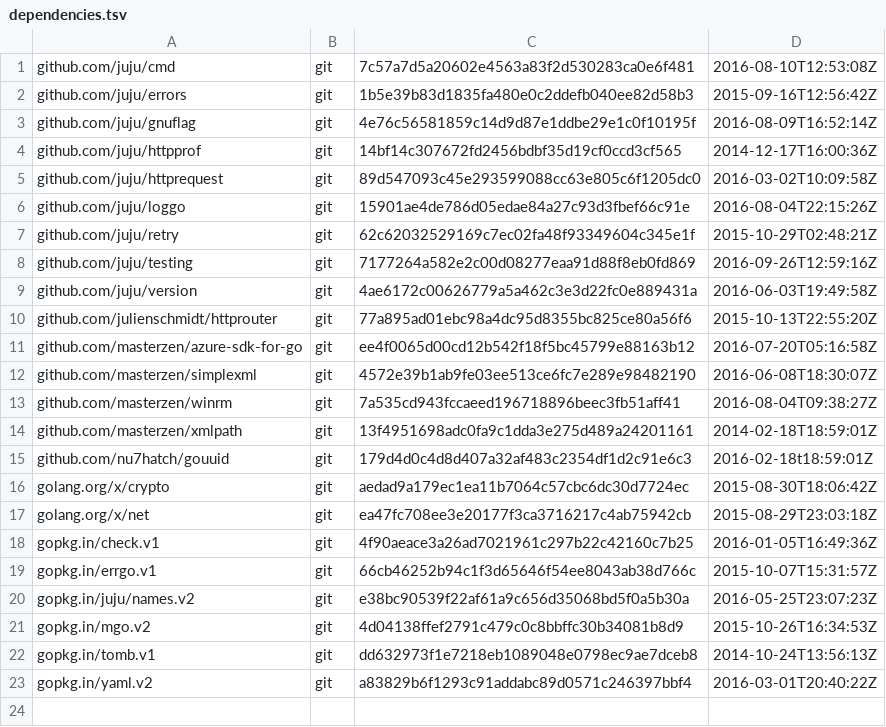
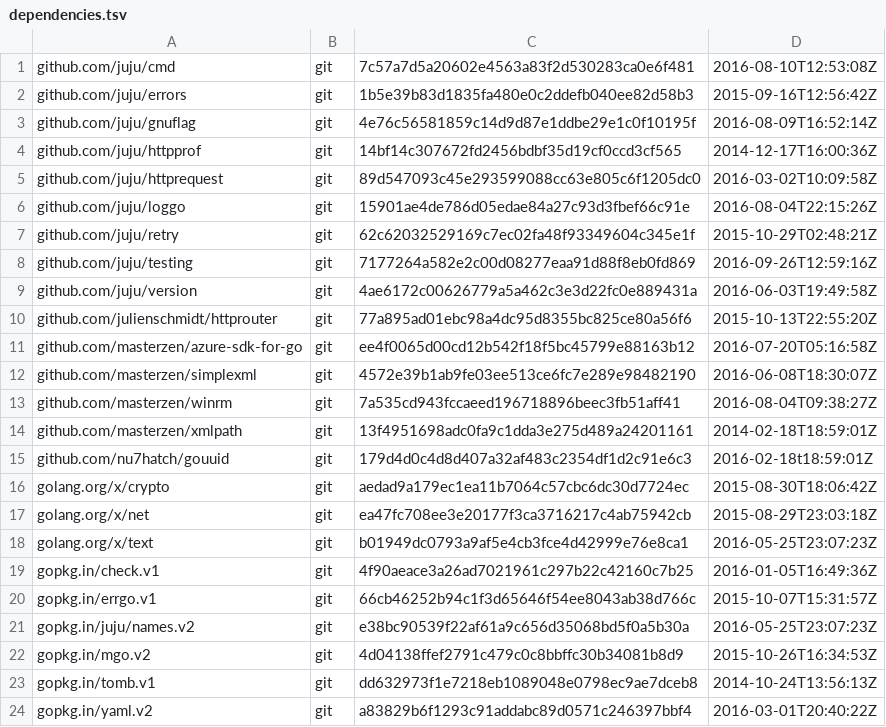
Before and after one commit to juju/utils, a TSV file: dependencies.tsv, drawn as a sheet.

Commit message:
Update dependencies
Signed-off-by: Giulitti Salvatore <sgiulitti@cloudbasesolutions.com>

```diff
--- a/dependencies.tsv
+++ b/dependencies.tsv
@@ -17,2 +17,3 @@ golang.org/x/crypto	git	aedad9a179ec1ea11b7064c57cbc6dc30d7724ec	2015-08-30T18:0
 golang.org/x/net	git	ea47fc708ee3e20177f3ca3716217c4ab75942cb	2015-08-29T23:03:18Z
+golang.org/x/text	git	b01949dc0793a9af5e4cb3fce4d42999e76e8ca1	2016-05-25T23:07:23Z
 gopkg.in/check.v1	git	4f90aeace3a26ad7021961c297b22c42160c7b25	2016-01-05T16:49:36Z
```
